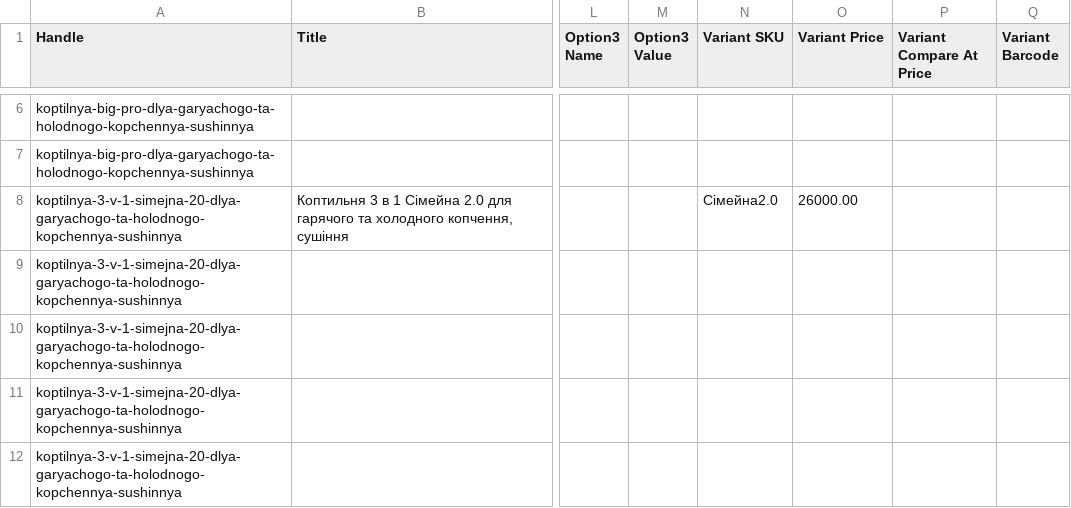
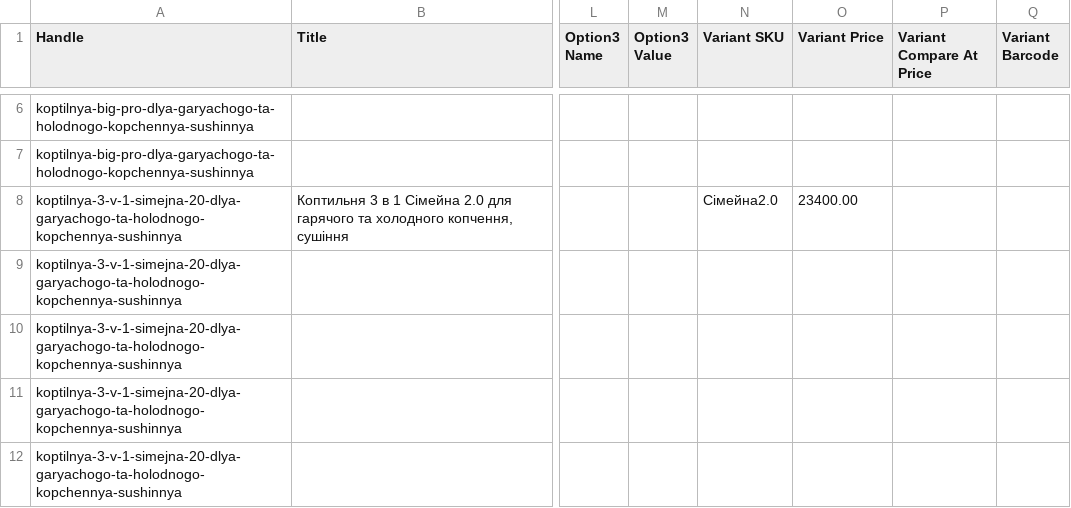
Before and after one commit to Mykhailo-Vorona/drevos-dealer-feeds, a CSV file: ua/shopify.csv, drawn as a sheet; only a part is shown, gaps mark what is left out; the diff names each change by its address in the sheet, - before the commit and + after, or states it on an @@ line.

```diff
--- a/ua/shopify.csv
+++ b/ua/shopify.csv
-O8 (Variant Price): 26000.00
+O8 (Variant Price): 23400.00
```
Also changed, not shown: de/shopify.csv, de/woocommerce.csv, 10 other files.
